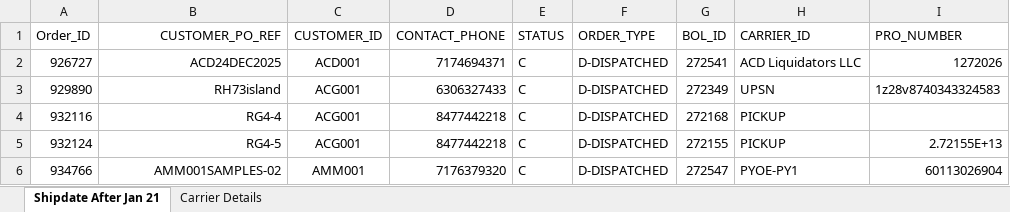
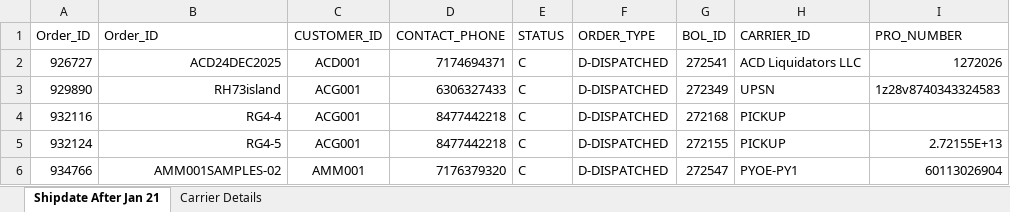
Before and after one commit to GOWSIKASURENDRAN/selenium-order-tracking_MagickTech, an Excel workbook: orders.xlsx, sheet Shipdate After Jan 21, drawn as a sheet; only a part is shown; values as stored, in another font and other column widths than the file's, no borders; the diff names each change by its address in the sheet, - before the commit and + after, or states it on an @@ line.

```diff
--- a/orders.xlsx (sheet Shipdate After Jan 21)
+++ b/orders.xlsx (sheet Shipdate After Jan 21)
-B1: CUSTOMER_PO_REF
+B1: Order_ID
-B1 alignment: right
+B1 alignment: left
```
Also changed, not shown: 9 other files.
